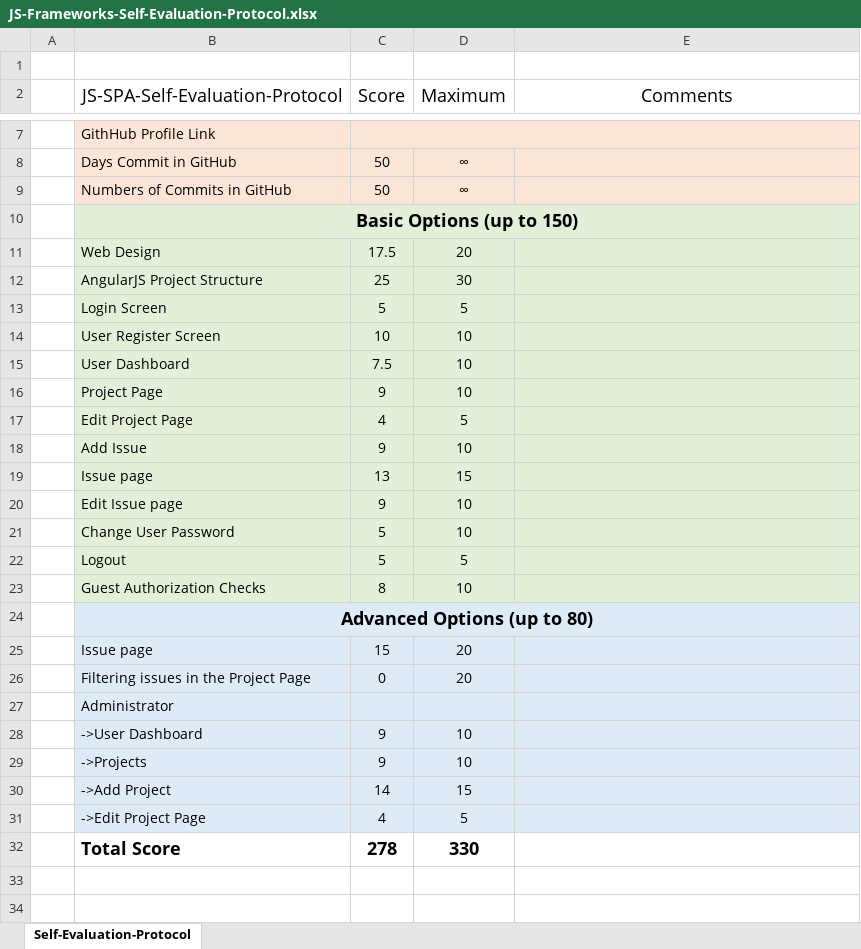
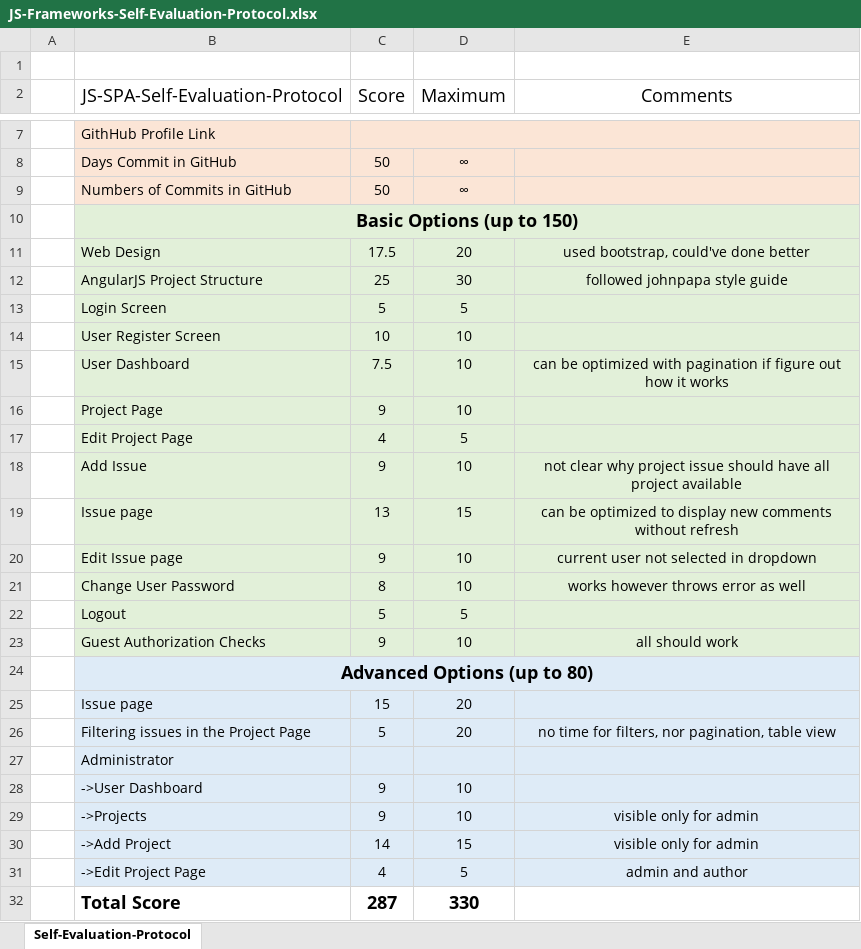
Before and after one commit to monty-georgiev/JS-Frameworks-Angular, an Excel workbook: ExamProject/Angular-Project-March-2016/JS-Frameworks-Self-Evaluation-Protocol.xlsx, sheet Self-Evaluation-Protocol, drawn as a sheet; only a part is shown, gaps mark what is left out; values as stored, in another font and other column widths than the file's, no borders; the diff names each change by its address in the sheet, - before the commit and + after, or states it on an @@ line.

Commit message:
Exam
Evaluation;

```diff
--- a/ExamProject/Angular-Project-March-2016/JS-Frameworks-Self-Evaluation-Protocol.xlsx (sheet Self-Evaluation-Protocol)
+++ b/ExamProject/Angular-Project-March-2016/JS-Frameworks-Self-Evaluation-Protocol.xlsx (sheet Self-Evaluation-Protocol)
-E11 (Comments): (empty)
+E11 (Comments): used bootstrap, could've done better
-E12 (Comments): (empty)
+E12 (Comments): followed johnpapa style guide
-E15 (Comments): (empty)
+E15 (Comments): can be optimized with pagination if figure out how it works
-E18 (Comments): (empty)
+E18 (Comments): not clear why project issue should have all project available
-E19 (Comments): (empty)
+E19 (Comments): can be optimized to display new comments without refresh
-E20 (Comments): (empty)
+E20 (Comments): current user not selected in dropdown
-C21 (Score): 5
+C21 (Score): 8
-E21 (Comments): (empty)
+E21 (Comments): works however throws error as well
-C23 (Score): 8
+C23 (Score): 9
-E23 (Comments): (empty)
+E23 (Comments): all should work
-C26 (Score): 0
+C26 (Score): 5
-E26 (Comments): (empty)
+E26 (Comments): no time for filters, nor pagination, table view
-E29:E30 (Comments): (empty)
+E29:E30 (Comments): visible only for admin
-E31 (Comments): (empty)
+E31 (Comments): admin and author
-C32 (Score): 278
+C32 (Score): 287
```
Also changed, not shown: 1 other file.
